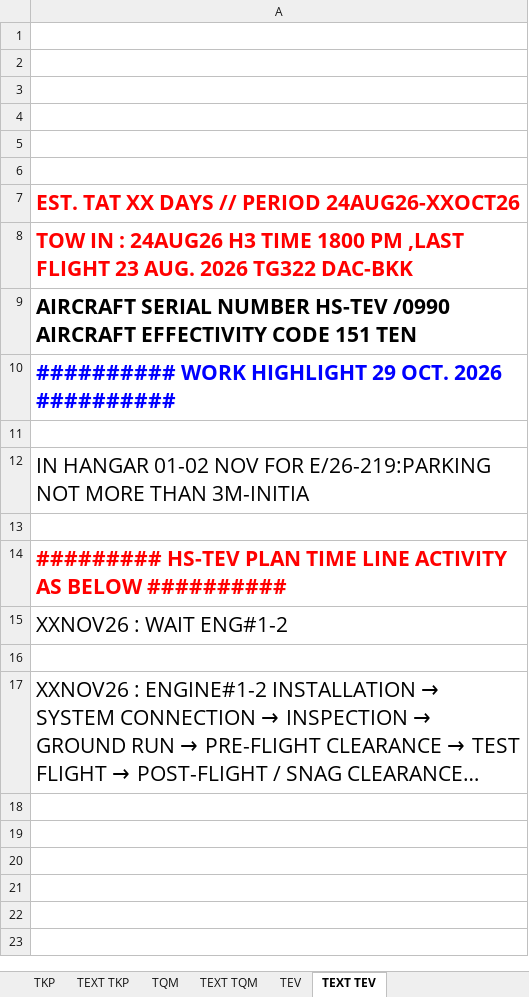
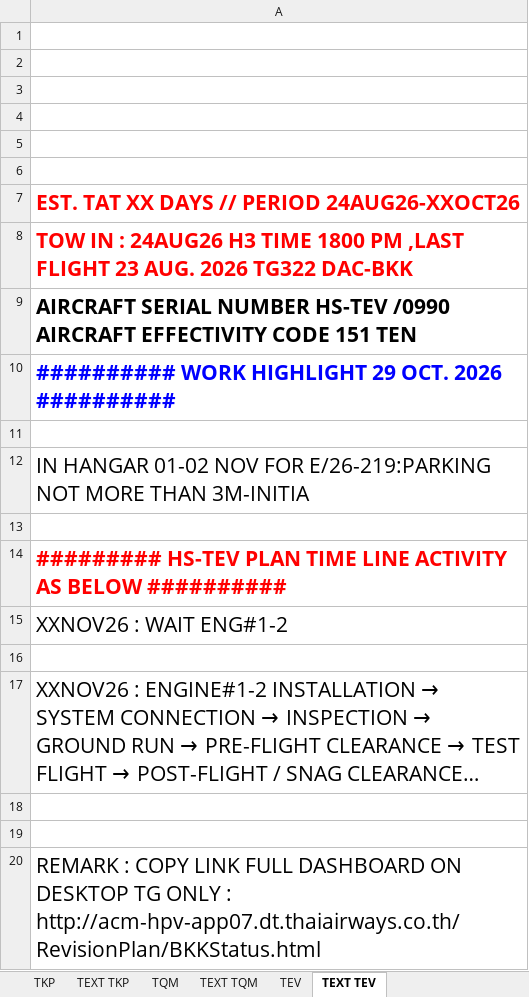
Before and after one commit to Huan289100/aircraft-maintenance-dashboard, an Excel workbook: Aircraft_Maintenance_Data.xlsx, sheet TEXT TEV, drawn as a sheet; long unchanged cells end in …; values as stored, in another font and other column widths than the file's, no borders; the diff names each change by its address in the sheet, - before the commit and + after, or states it on an @@ line.

```diff
--- a/Aircraft_Maintenance_Data.xlsx (sheet TEXT TEV)
+++ b/Aircraft_Maintenance_Data.xlsx (sheet TEXT TEV)
+row 18: (empty)
+row 19: (empty)
+row 20: REMARK : COPY LINK FULL DASHBOARD ON DESKTOP TG ONLY : http://acm-hpv-app07.dt.thaiairways.co.th/RevisionPlan/BKKStatus.html
```
Also changed, not shown: sheet TEXT TKP, sheet TEXT TQM.
